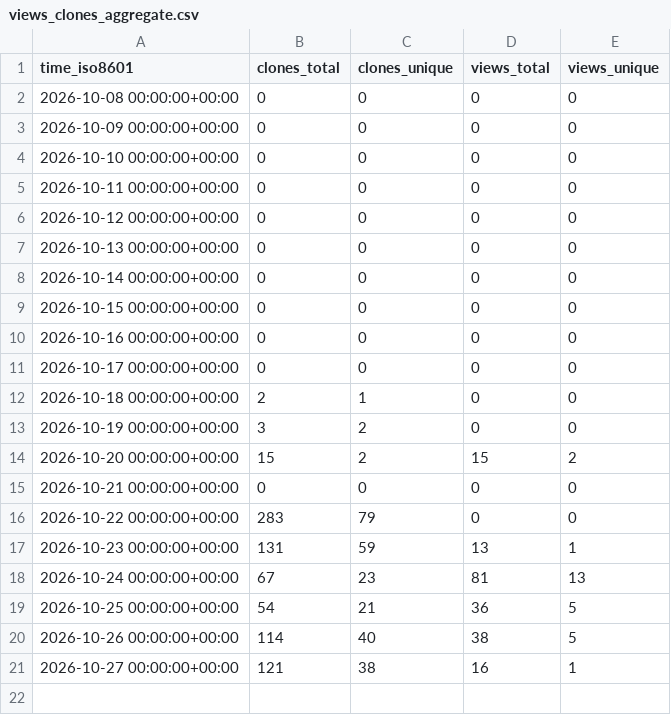
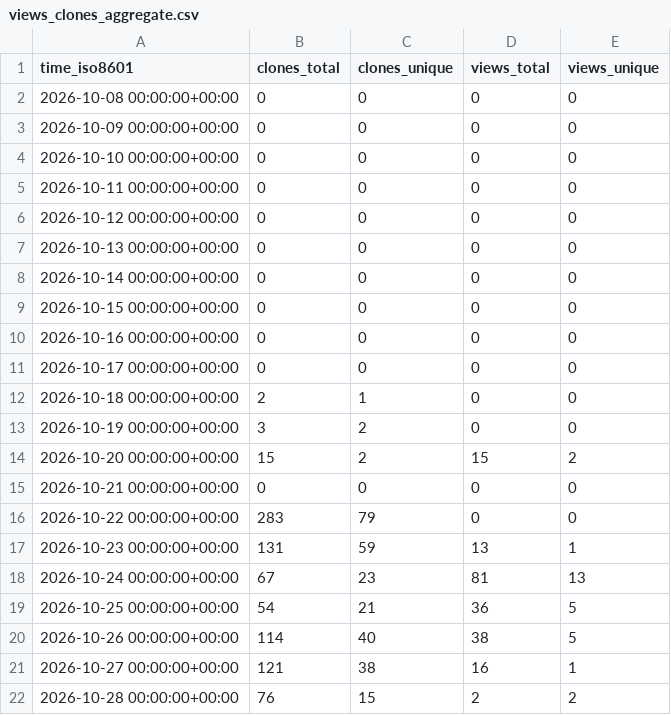
Before and after one commit to exmergo/github-repo-analytics, a CSV file: exmergo/github-repo-analytics/ghrs-data/views_clones_aggregate.csv, drawn as a sheet.

```diff
--- a/exmergo/github-repo-analytics/ghrs-data/views_clones_aggregate.csv
+++ b/exmergo/github-repo-analytics/ghrs-data/views_clones_aggregate.csv
@@ -21 +21,2 @@ time_iso8601,clones_total,clones_unique,views_total,views_unique
 2026-10-27 00:00:00+00:00,121,38,16,1
+2026-10-28 00:00:00+00:00,76,15,2,2
```
Also changed, not shown: 1 other file.
